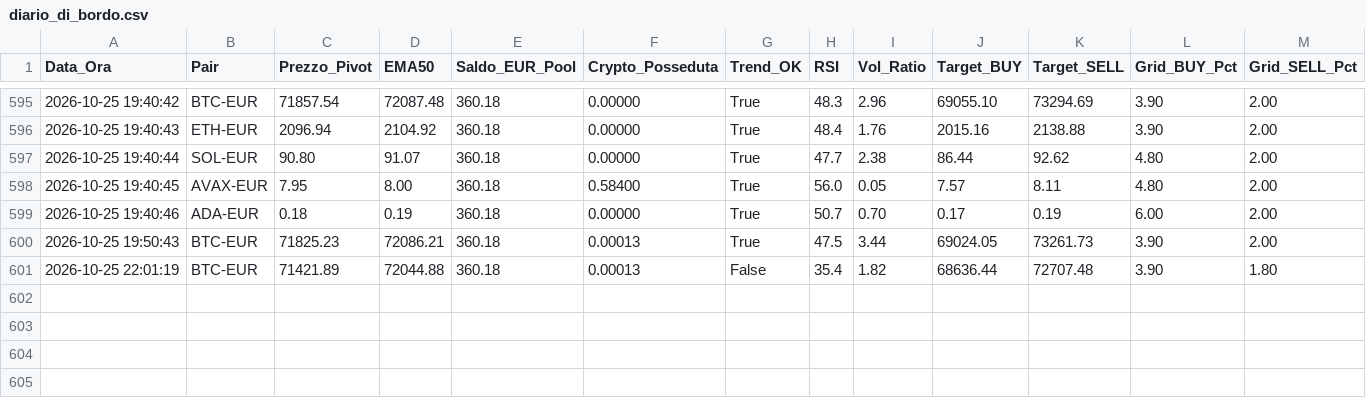
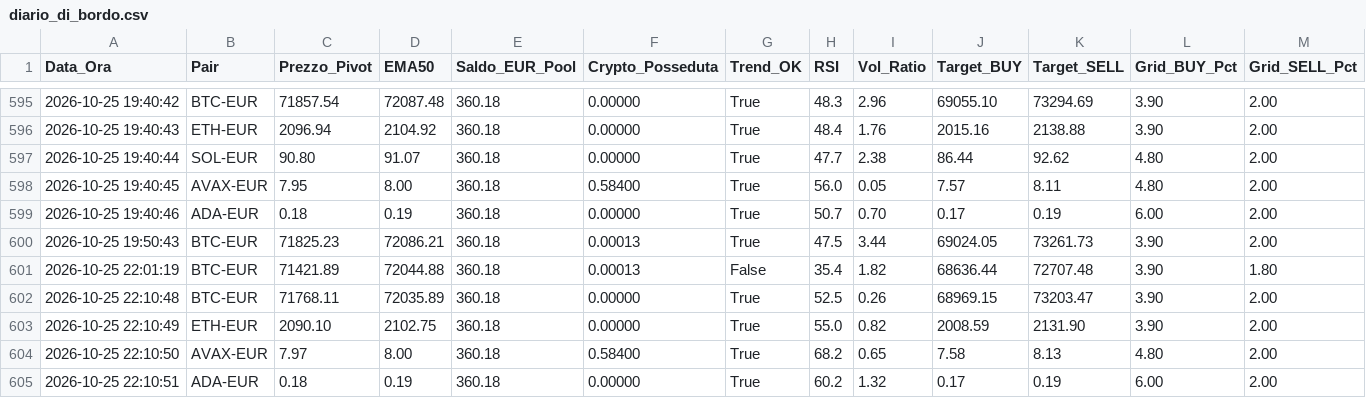
Before and after one commit to marcolalicata2017-oss/coinbase-grid-bot, a CSV file: diario_di_bordo.csv, drawn as a sheet; only a part is shown, gaps mark what is left out; rows hold the shown columns only; the diff names each change by its address in the sheet, - before the commit and + after, or states it on an @@ line.

```diff
--- a/diario_di_bordo.csv
+++ b/diario_di_bordo.csv
+row 602: 2026-10-25 22:10:48 | BTC-EUR | 71768.11 | 72035.89 | 360.18 | 0.00000 | True | 52.5 | 0.26 | 68969.15 | 73203.47 | 3.90 | 2.00
+row 603: 2026-10-25 22:10:49 | ETH-EUR | 2090.10 | 2102.75 | 360.18 | 0.00000 | True | 55.0 | 0.82 | 2008.59 | 2131.90 | 3.90 | 2.00
+row 604: 2026-10-25 22:10:50 | AVAX-EUR | 7.97 | 8.00 | 360.18 | 0.58400 | True | 68.2 | 0.65 | 7.58 | 8.13 | 4.80 | 2.00
+row 605: 2026-10-25 22:10:51 | ADA-EUR | 0.18 | 0.19 | 360.18 | 0.00000 | True | 60.2 | 1.32 | 0.17 | 0.19 | 6.00 | 2.00
```
